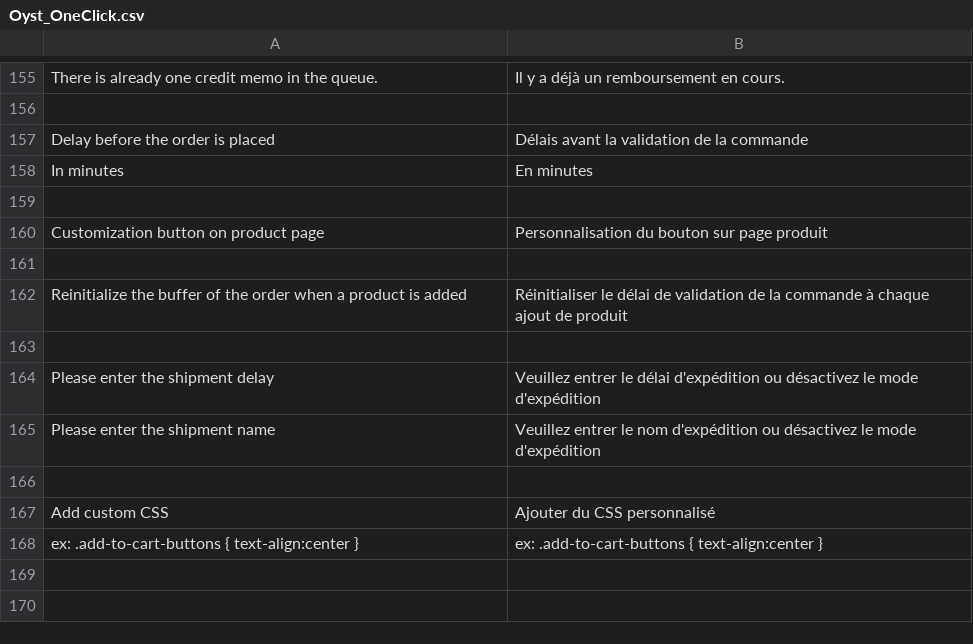
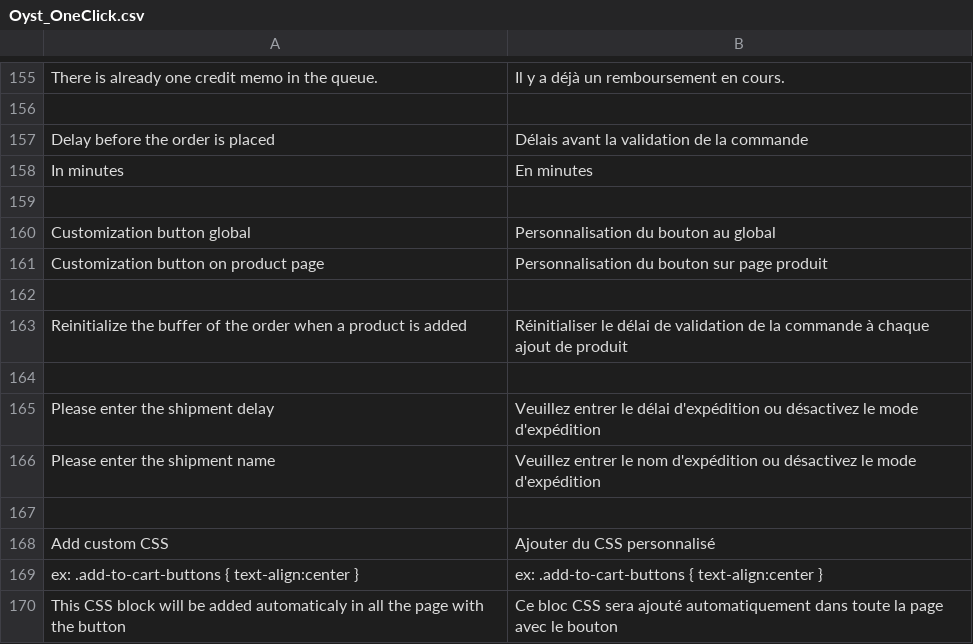
Before and after one commit to oystparis/oyst-1click-magento, a CSV file: app/locale/fr_FR/Oyst_OneClick.csv, drawn as a sheet; only a part is shown, gaps mark what is left out; the diff names each change by its address in the sheet, - before the commit and + after, or states it on an @@ line.

Commit message:
Split button customization in global and product page (#262) (#263)

```diff
--- a/app/locale/fr_FR/Oyst_OneClick.csv
+++ b/app/locale/fr_FR/Oyst_OneClick.csv
+row 160: Customization button global | Personnalisation du bouton au global
+row 170: This CSS block will be added automaticaly in all the page with the button | Ce bloc CSS sera ajouté automatiquement dans toute la page avec le bouton
```
Also changed, not shown: app/locale/en_US/Oyst_OneClick.csv, 3 other files.
